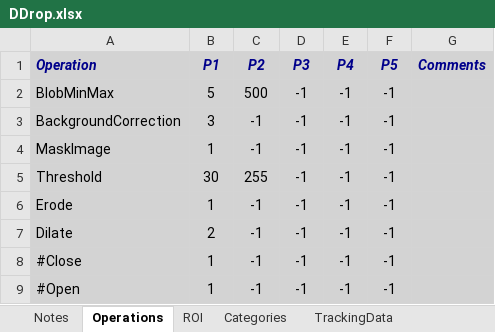
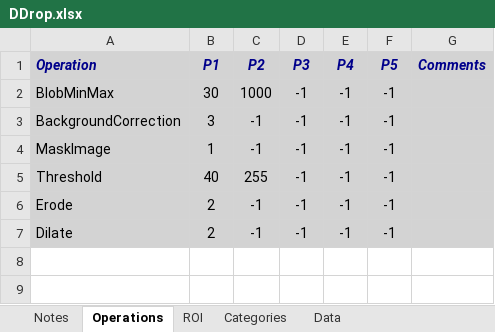
Before and after one commit to Smediterranea/Arena_R_Code, an Excel workbook: DDropData/DDrop.xlsx, sheet Operations, drawn as a sheet; values as stored, in another font and other column widths than the file's, no borders; the diff names each change by its address in the sheet, - before the commit and + after, or states it on an @@ line.

```diff
--- a/DDropData/DDrop.xlsx (sheet Operations)
+++ b/DDropData/DDrop.xlsx (sheet Operations)
-sheet tab: TrackingData
+sheet tab: Data
-B2 (P1): 5
+B2 (P1): 30
-C2 (P2): 500
+C2 (P2): 1000
-B5 (P1): 30
+B5 (P1): 40
-B6 (P1): 1
+B6 (P1): 2
-row 8: #Close | 1 | -1 | -1 | -1 | -1
-row 9: #Open | 1 | -1 | -1 | -1 | -1
```
Also changed, not shown: sheet Data, sheet ROI, sheet Categories, other sheet tabs, charts or pictures, 16 other files.
